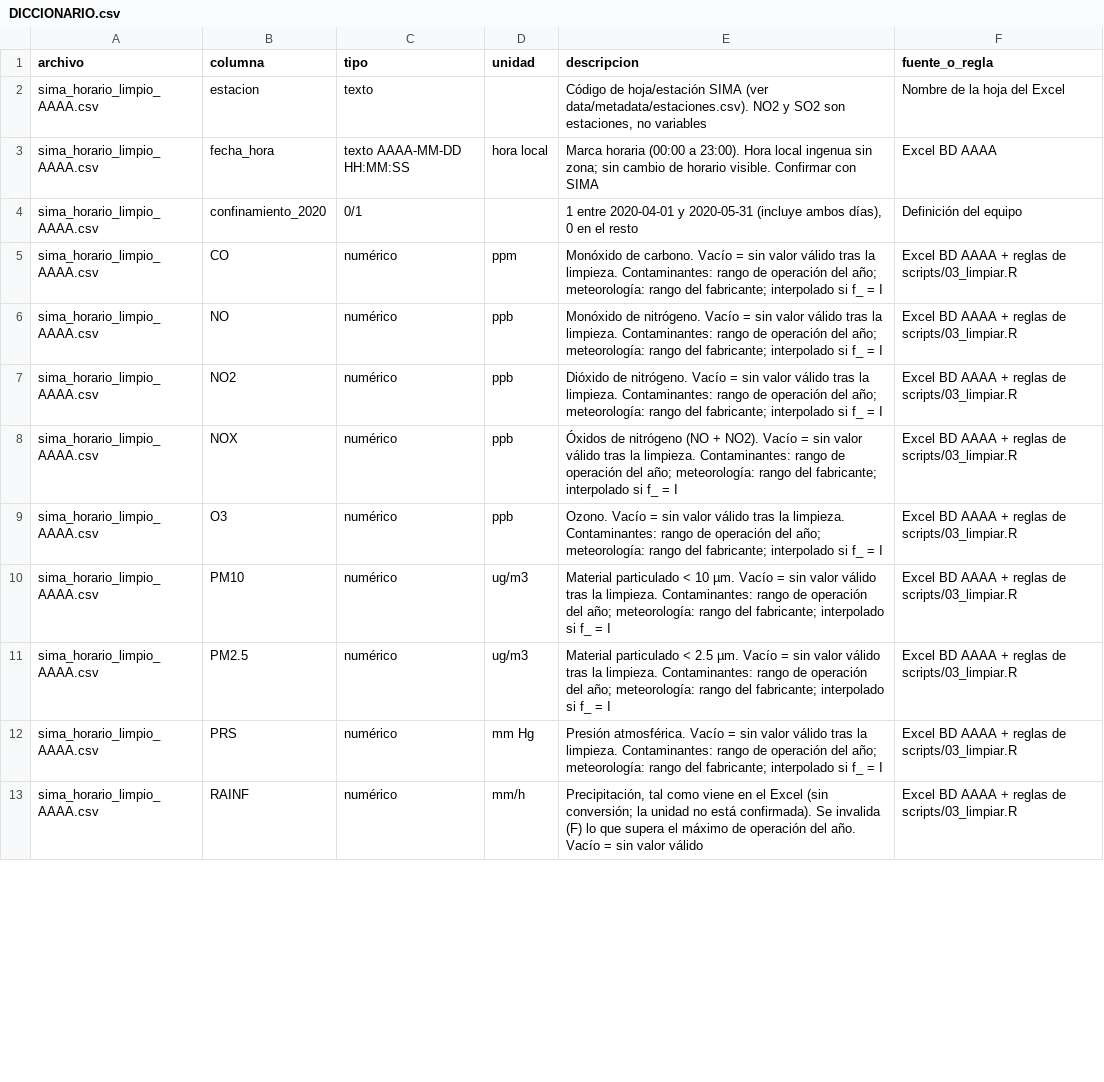
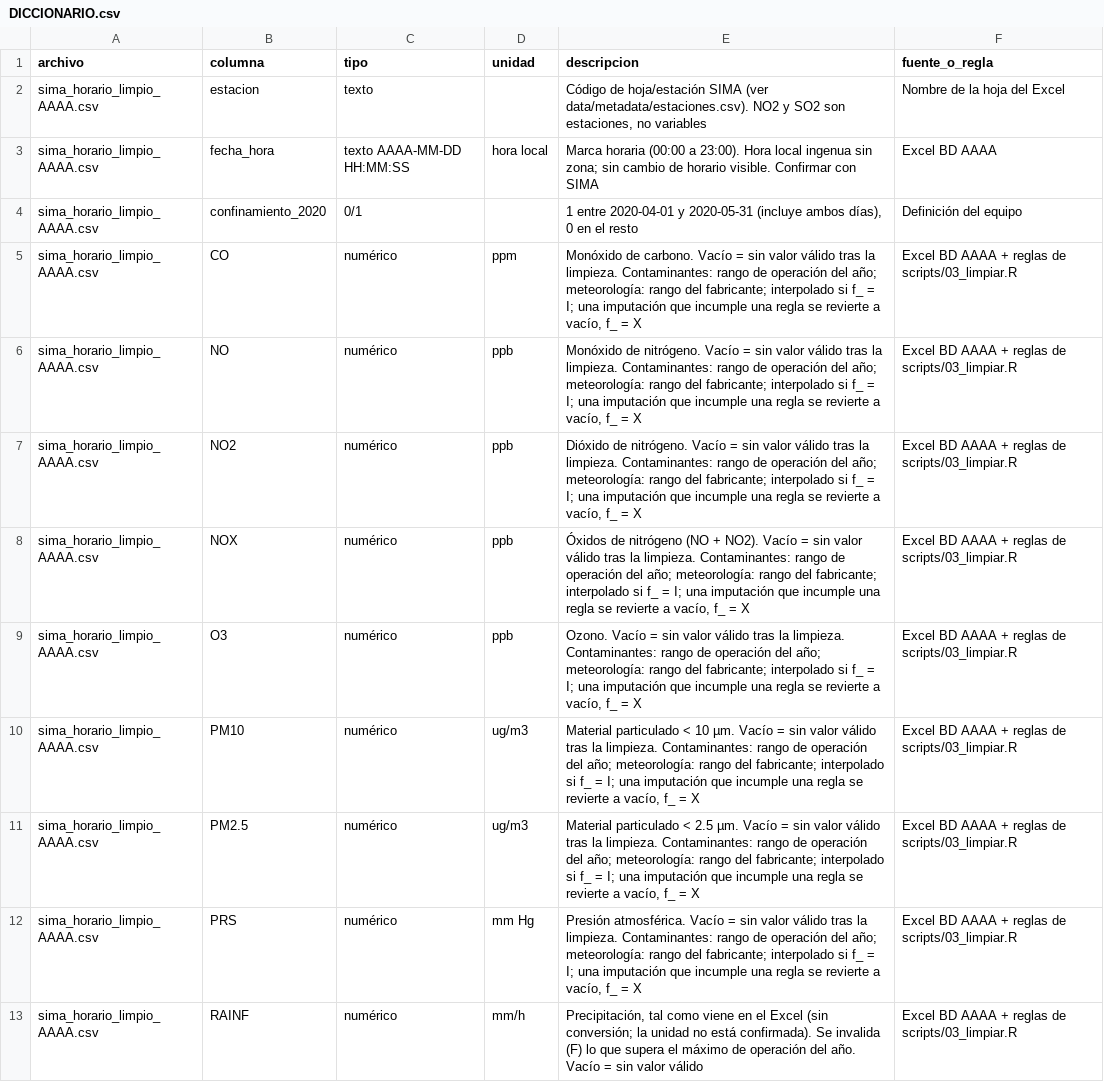
Before and after one commit to Leo-issacs/reto-sima-multivariados, a CSV file: data/clean/DICCIONARIO.csv, drawn as a sheet; only a part is shown; the diff covers the shown part only.

```diff
--- a/data/clean/DICCIONARIO.csv
+++ b/data/clean/DICCIONARIO.csv
@@ -4,10 +4,10 @@ sima_horario_limpio_AAAA.csv,fecha_hora,texto AAAA-MM-DD HH:MM:SS,hora local,Mar
 sima_horario_limpio_AAAA.csv,confinamiento_2020,0/1,,"1 entre 2020-04-01 y 2020-05-31 (incluye ambos días), 0 en el resto",Definición del equipo
-sima_horario_limpio_AAAA.csv,CO,numérico,ppm,Monóxido de carbono. Vacío = sin valor válido tras la limpieza. Contaminantes: rango de operación del año; meteorología: rango del fabricante; interpolado si f_ = I,Excel BD AAAA + reglas de scripts/03_limpiar.R
-sima_horario_limpio_AAAA.csv,NO,numérico,ppb,Monóxido de nitrógeno. Vacío = sin valor válido tras la limpieza. Contaminantes: rango de operación del año; meteorología: rango del fabricante; interpolado si f_ = I,Excel BD AAAA + reglas de scripts/03_limpiar.R
-sima_horario_limpio_AAAA.csv,NO2,numérico,ppb,Dióxido de nitrógeno. Vacío = sin valor válido tras la limpieza. Contaminantes: rango de operación del año; meteorología: rango del fabricante; interpolado si f_ = I,Excel BD AAAA + reglas de scripts/03_limpiar.R
-sima_horario_limpio_AAAA.csv,NOX,numérico,ppb,Óxidos de nitrógeno (NO + NO2). Vacío = sin valor válido tras la limpieza. Contaminantes: rango de operación del año; meteorología: rango del fabricante; interpolado si f_ = I,Excel BD AAAA + reglas de scripts/03_limpiar.R
-sima_horario_limpio_AAAA.csv,O3,numérico,ppb,Ozono. Vacío = sin valor válido tras la limpieza. Contaminantes: rango de operación del año; meteorología: rango del fabricante; interpolado si f_ = I,Excel BD AAAA + reglas de scripts/03_limpiar.R
-sima_horario_limpio_AAAA.csv,PM10,numérico,ug/m3,Material particulado < 10 µm. Vacío = sin valor válido tras la limpieza. Contaminantes: rango de operación del año; meteorología: rango del fabricante; interpolado si f_ = I,Excel BD AAAA + reglas de scripts/03_limpiar.R
-sima_horario_limpio_AAAA.csv,PM2.5,numérico,ug/m3,Material particulado < 2.5 µm. Vacío = sin valor válido tras la limpieza. Contaminantes: rango de operación del año; meteorología: rango del fabricante; interpolado si f_ = I,Excel BD AAAA + reglas de scripts/03_limpiar.R
-sima_horario_limpio_AAAA.csv,PRS,numérico,mm Hg,Presión atmosférica. Vacío = sin valor válido tras la limpieza. Contaminantes: rango de operación del año; meteorología: rango del fabricante; interpolado si f_ = I,Excel BD AAAA + reglas de scripts/03_limpiar.R
+sima_horario_limpio_AAAA.csv,CO,numérico,ppm,"Monóxido de carbono. Vacío = sin valor válido tras la limpieza. Contaminantes: rango de operación del año; meteorología: rango del fabricante; interpolado si f_ = I; una imputación que incumple una regla se revierte a vacío, f_ = X",Excel BD AAAA + reglas de scripts/03_limpiar.R
+sima_horario_limpio_AAAA.csv,NO,numérico,ppb,"Monóxido de nitrógeno. Vacío = sin valor válido tras la limpieza. Contaminantes: rango de operación del año; meteorología: rango del fabricante; interpolado si f_ = I; una imputación que incumple una regla se revierte a vacío, f_ = X",Excel BD AAAA + reglas de scripts/03_limpiar.R
+sima_horario_limpio_AAAA.csv,NO2,numérico,ppb,"Dióxido de nitrógeno. Vacío = sin valor válido tras la limpieza. Contaminantes: rango de operación del año; meteorología: rango del fabricante; interpolado si f_ = I; una imputación que incumple una regla se revierte a vacío, f_ = X",Excel BD AAAA + reglas de scripts/03_limpiar.R
+sima_horario_limpio_AAAA.csv,NOX,numérico,ppb,"Óxidos de nitrógeno (NO + NO2). Vacío = sin valor válido tras la limpieza. Contaminantes: rango de operación del año; meteorología: rango del fabricante; interpolado si f_ = I; una imputación que incumple una regla se revierte a vacío, f_ = X",Excel BD AAAA + reglas de scripts/03_limpiar.R
+sima_horario_limpio_AAAA.csv,O3,numérico,ppb,"Ozono. Vacío = sin valor válido tras la limpieza. Contaminantes: rango de operación del año; meteorología: rango del fabricante; interpolado si f_ = I; una imputación que incumple una regla se revierte a vacío, f_ = X",Excel BD AAAA + reglas de scripts/03_limpiar.R
+sima_horario_limpio_AAAA.csv,PM10,numérico,ug/m3,"Material particulado < 10 µm. Vacío = sin valor válido tras la limpieza. Contaminantes: rango de operación del año; meteorología: rango del fabricante; interpolado si f_ = I; una imputación que incumple una regla se revierte a vacío, f_ = X",Excel BD AAAA + reglas de scripts/03_limpiar.R
+sima_horario_limpio_AAAA.csv,PM2.5,numérico,ug/m3,"Material particulado < 2.5 µm. Vacío = sin valor válido tras la limpieza. Contaminantes: rango de operación del año; meteorología: rango del fabricante; interpolado si f_ = I; una imputación que incumple una regla se revierte a vacío, f_ = X",Excel BD AAAA + reglas de scripts/03_limpiar.R
+sima_horario_limpio_AAAA.csv,PRS,numérico,mm Hg,"Presión atmosférica. Vacío = sin valor válido tras la limpieza. Contaminantes: rango de operación del año; meteorología: rango del fabricante; interpolado si f_ = I; una imputación que incumple una regla se revierte a vacío, f_ = X",Excel BD AAAA + reglas de scripts/03_limpiar.R
 sima_horario_limpio_AAAA.csv,RAINF,numérico,mm/h,"Precipitación, tal como viene en el Excel (sin conversión; la unidad no está confirmada). Se invalida (F) lo que supera el máximo de operación del año. Vacío = sin valor válido",Excel BD AAAA + reglas de scripts/03_limpiar.R
```
Also changed, not shown: 8 edited cells elsewhere in this file, data/clean/cobertura_dias_validos_hoja_anio.csv, data/clean/tabla_informe_limpieza.csv, 8 other files.
